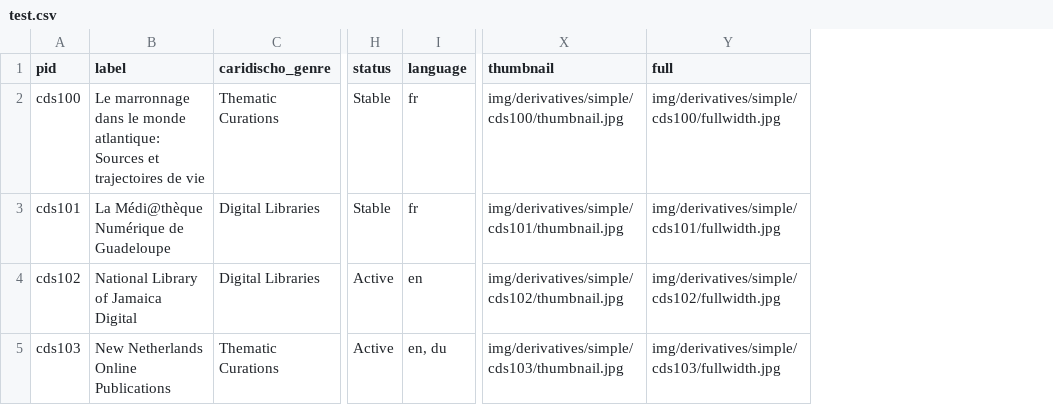
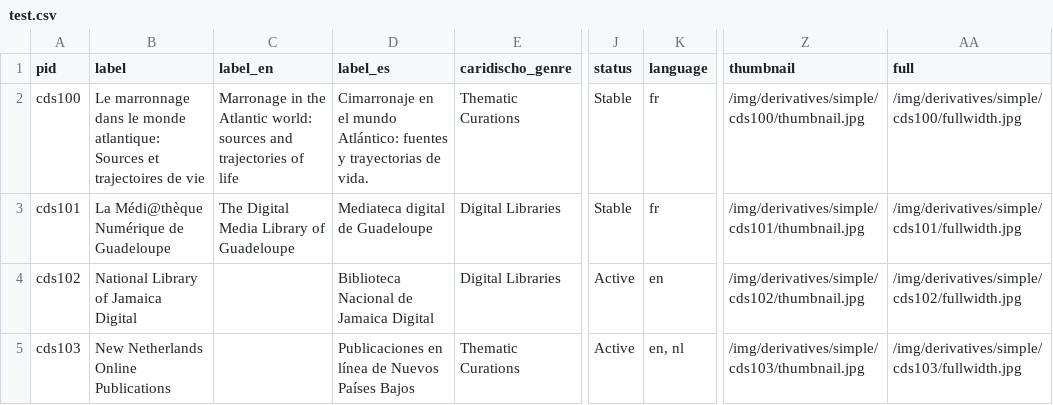
Before and after one commit to elotroalex/caridischo, a CSV file: _data/test.csv, drawn as a sheet; only a part is shown, gaps mark what is left out; addresses are those after the commit; the diff names each change by its address in the sheet, - before the commit and + after, or states it on an @@ line.

```diff
--- a/_data/test.csv
+++ b/_data/test.csv
+column C (label_en), rows 2-3: Marronage in the Atlantic world: sources and trajectories of life | The Digital Media Library of Guadeloupe
+column D (label_es), rows 2-5: Cimarronaje en el mundo Atlántico: fuentes y trayectorias de vida. | Mediateca digital de Guadeloupe | Biblioteca Nacional de Jamaica Digital | Publicaciones en línea de Nuevos Países Bajos
-Z2 (thumbnail): img/derivatives/simple/cds100/thumbnail.jpg
+Z2 (thumbnail): /img/derivatives/simple/cds100/thumbnail.jpg
-AA2 (full): img/derivatives/simple/cds100/fullwidth.jpg
+AA2 (full): /img/derivatives/simple/cds100/fullwidth.jpg
-Z3 (thumbnail): img/derivatives/simple/cds101/thumbnail.jpg
+Z3 (thumbnail): /img/derivatives/simple/cds101/thumbnail.jpg
-AA3 (full): img/derivatives/simple/cds101/fullwidth.jpg
+AA3 (full): /img/derivatives/simple/cds101/fullwidth.jpg
-Z4 (thumbnail): img/derivatives/simple/cds102/thumbnail.jpg
+Z4 (thumbnail): /img/derivatives/simple/cds102/thumbnail.jpg
-AA4 (full): img/derivatives/simple/cds102/fullwidth.jpg
+AA4 (full): /img/derivatives/simple/cds102/fullwidth.jpg
-K5 (language): en, du
+K5 (language): en, nl
-Z5 (thumbnail): img/derivatives/simple/cds103/thumbnail.jpg
+Z5 (thumbnail): /img/derivatives/simple/cds103/thumbnail.jpg
-AA5 (full): img/derivatives/simple/cds103/fullwidth.jpg
+AA5 (full): /img/derivatives/simple/cds103/fullwidth.jpg
```
Also changed, not shown: 6 other files.
